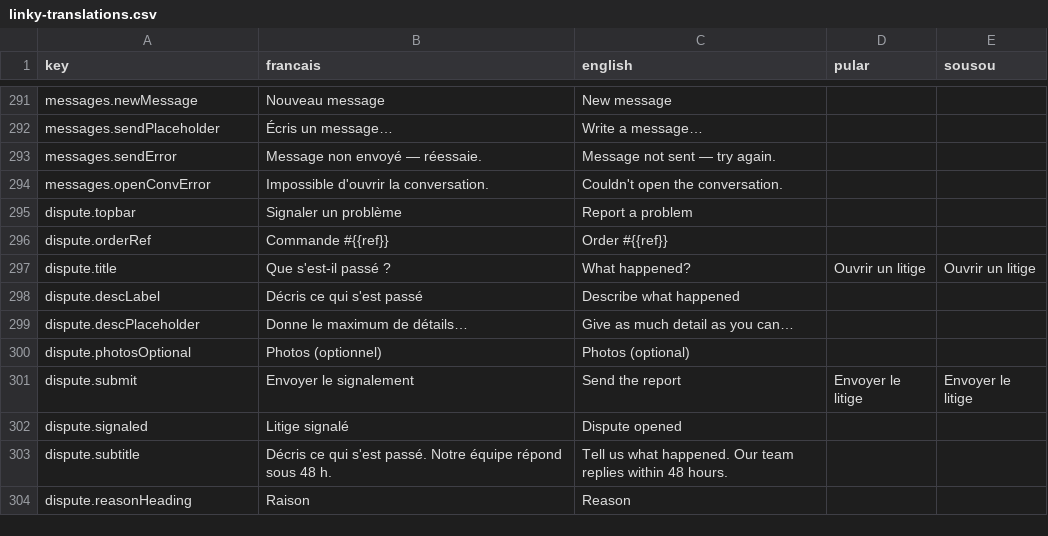
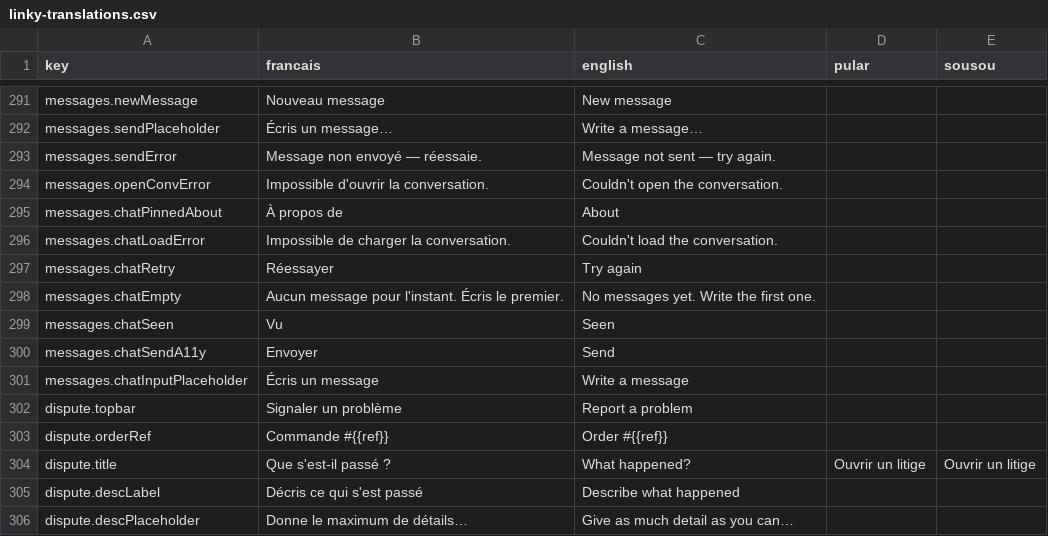
Before and after one commit to ProgixDev/linky-mobile, a CSV file: linky-translations.csv, drawn as a sheet; only a part is shown, gaps mark what is left out; the shorter side is filled out with more unchanged rows.

```diff
--- a/linky-translations.csv
+++ b/linky-translations.csv
@@ -294,2 +294,9 @@ messages.sendError,Message non envoyé — réessaie.,Message not sent — try a
 messages.openConvError,Impossible d'ouvrir la conversation.,Couldn't open the conversation.,,
+messages.chatPinnedAbout,À propos de,About,,
+messages.chatLoadError,Impossible de charger la conversation.,Couldn't load the conversation.,,
+messages.chatRetry,Réessayer,Try again,,
+messages.chatEmpty,Aucun message pour l'instant. Écris le premier.,No messages yet. Write the first one.,,
+messages.chatSeen,Vu,Seen,,
+messages.chatSendA11y,Envoyer,Send,,
+messages.chatInputPlaceholder,Écris un message,Write a message,,
 dispute.topbar,Signaler un problème,Report a problem,,
```
Also changed, not shown: 5 other files.
